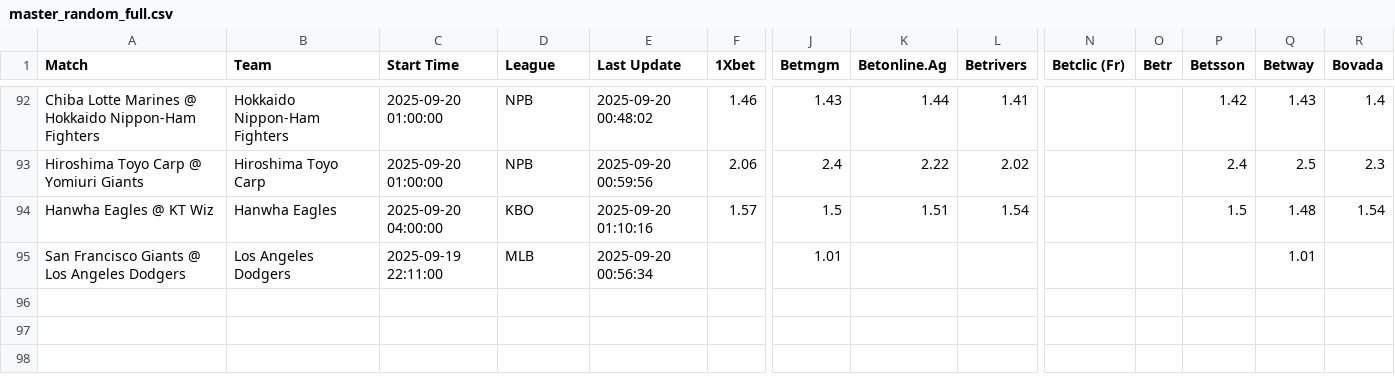
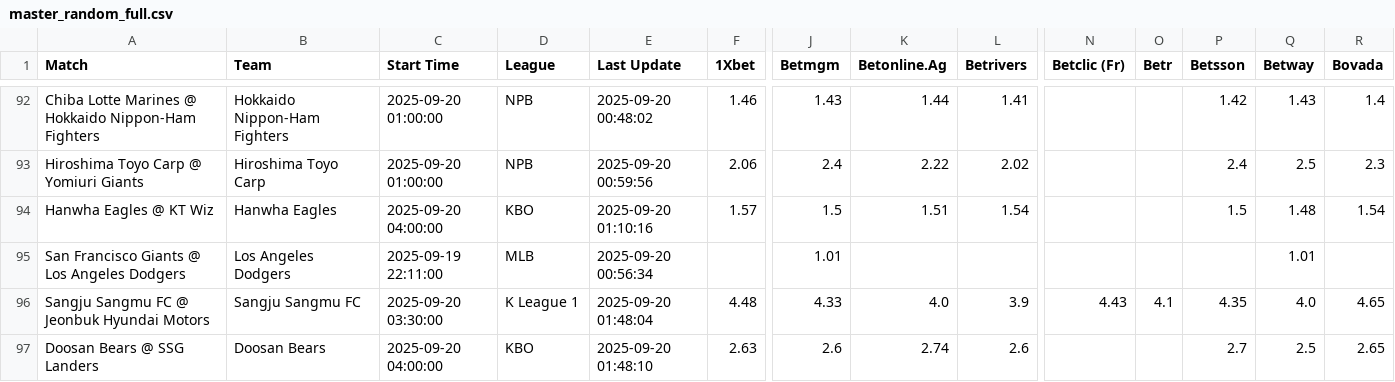
Before and after one commit to aqsmith02/paper-betting-tracker, a CSV file: data/master_random_full.csv, drawn as a sheet; only a part is shown, gaps mark what is left out; rows hold the shown columns only; the diff names each change by its address in the sheet, - before the commit and + after, or states it on an @@ line.

```diff
--- a/data/master_random_full.csv
+++ b/data/master_random_full.csv
+row 96: Sangju Sangmu FC @ Jeonbuk Hyundai Motors | Sangju Sangmu FC | 2025-09-20 03:30:00 | K League 1 | 2025-09-20 01:48:04 | 4.48 | 4.33 | 4.0 | 3.9 | 4.43 | 4.1 | 4.35 | 4.0 | 4.65
+row 97: Doosan Bears @ SSG Landers | Doosan Bears | 2025-09-20 04:00:00 | KBO | 2025-09-20 01:48:10 | 2.63 | 2.6 | 2.74 | 2.6 |  |  | 2.7 | 2.5 | 2.65
```
Also changed, not shown: data/master_mod_zscore_bets.csv, data/master_mod_zscore_full.csv, 3 other files.
